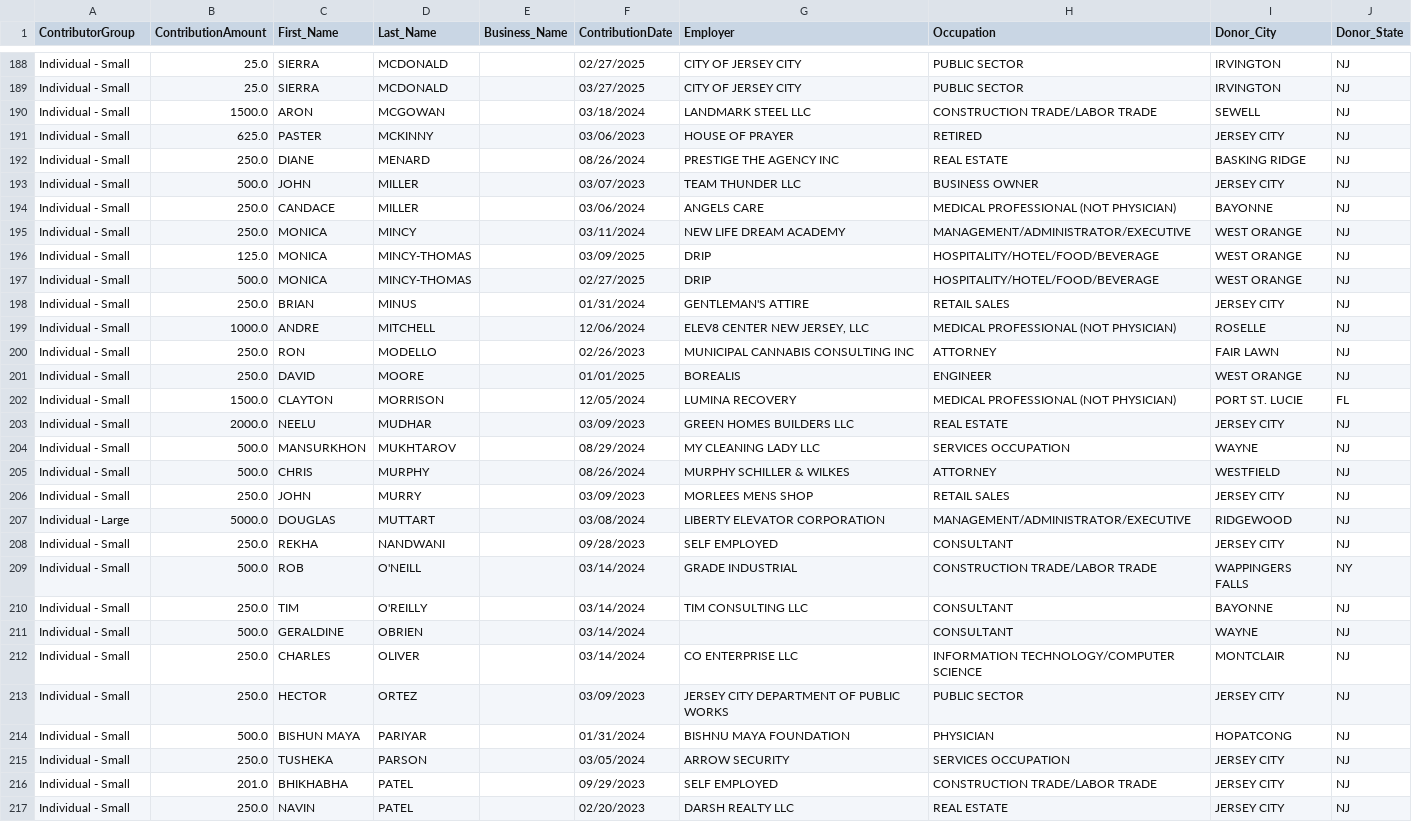
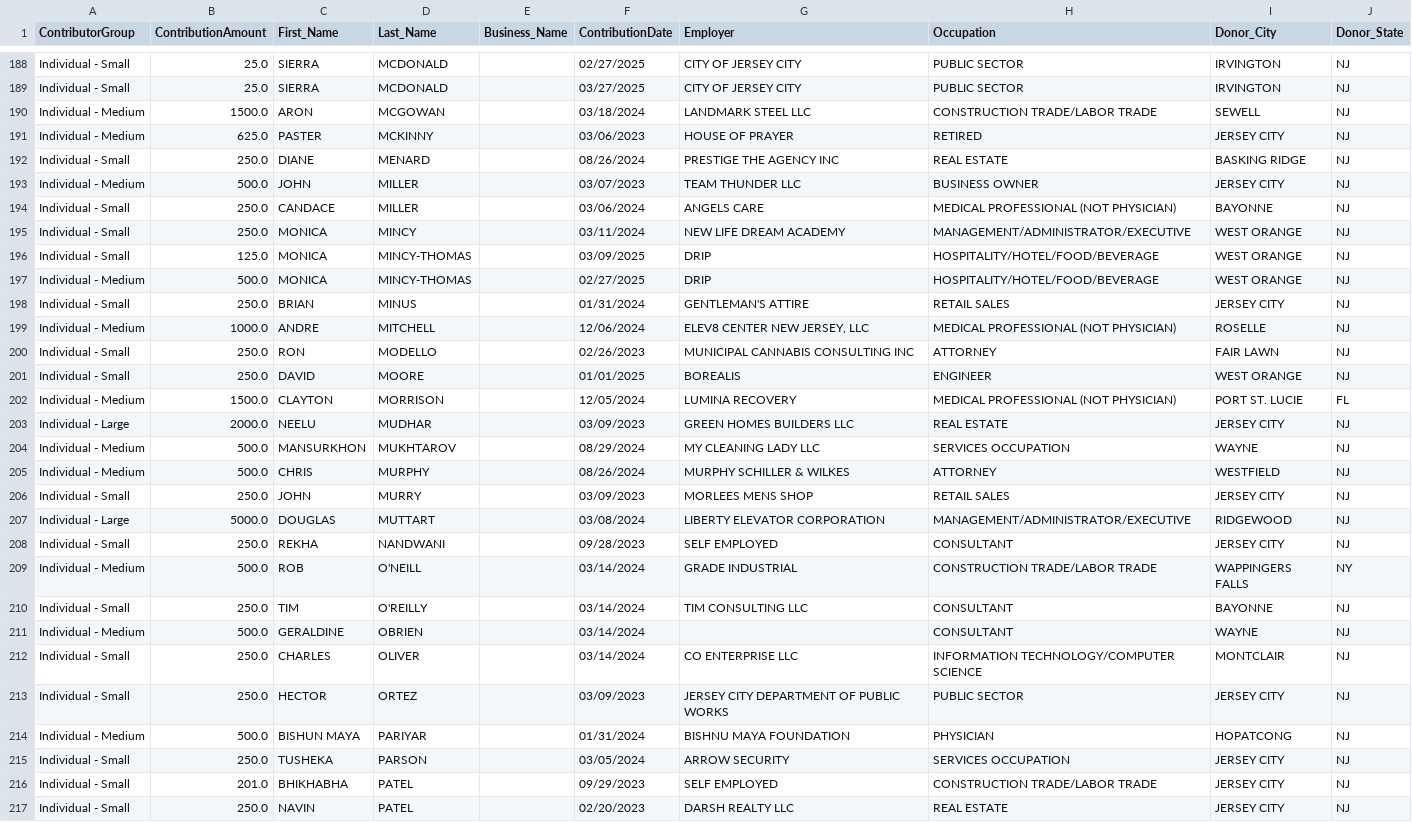
Before and after one commit to koensantos/ali_pay2play_website, a CSV file: backend/data/cleaning_scripts/output/Joyce_Watterman_combined_contributions.csv, drawn as a sheet; only a part is shown, gaps mark what is left out; the diff covers the shown part only.

```diff
--- a/backend/data/cleaning_scripts/output/Joyce_Watterman_combined_contributions.csv
+++ b/backend/data/cleaning_scripts/output/Joyce_Watterman_combined_contributions.csv
@@ -189,6 +189,6 @@ Individual - Small,25.0,SIERRA,MCDONALD,,02/27/2025,CITY OF JERSEY CITY,PUBLIC S
 Individual - Small,25.0,SIERRA,MCDONALD,,03/27/2025,CITY OF JERSEY CITY,PUBLIC SECTOR,IRVINGTON,NJ
-Individual - Small,1500.0,ARON,MCGOWAN,,03/18/2024,LANDMARK STEEL LLC,CONSTRUCTION TRADE/LABOR TRADE,SEWELL,NJ
-Individual - Small,625.0,PASTER,MCKINNY,,03/06/2023,HOUSE OF PRAYER,RETIRED,JERSEY CITY,NJ
+Individual - Medium,1500.0,ARON,MCGOWAN,,03/18/2024,LANDMARK STEEL LLC,CONSTRUCTION TRADE/LABOR TRADE,SEWELL,NJ
+Individual - Medium,625.0,PASTER,MCKINNY,,03/06/2023,HOUSE OF PRAYER,RETIRED,JERSEY CITY,NJ
 Individual - Small,250.0,DIANE,MENARD,,08/26/2024,PRESTIGE THE AGENCY INC,REAL ESTATE,BASKING RIDGE,NJ
-Individual - Small,500.0,JOHN,MILLER,,03/07/2023,TEAM THUNDER LLC,BUSINESS OWNER,JERSEY CITY,NJ
+Individual - Medium,500.0,JOHN,MILLER,,03/07/2023,TEAM THUNDER LLC,BUSINESS OWNER,JERSEY CITY,NJ
 Individual - Small,250.0,CANDACE,MILLER,,03/06/2024,ANGELS CARE,MEDICAL PROFESSIONAL (NOT PHYSICIAN),BAYONNE,NJ
@@ -196,11 +196,11 @@ Individual - Small,250.0,MONICA,MINCY,,03/11/2024,NEW LIFE DREAM ACADEMY,MANAGEM
 Individual - Small,125.0,MONICA,MINCY-THOMAS,,03/09/2025,DRIP,HOSPITALITY/HOTEL/FOOD/BEVERAGE,WEST ORANGE,NJ
-Individual - Small,500.0,MONICA,MINCY-THOMAS,,02/27/2025,DRIP,HOSPITALITY/HOTEL/FOOD/BEVERAGE,WEST ORANGE,NJ
+Individual - Medium,500.0,MONICA,MINCY-THOMAS,,02/27/2025,DRIP,HOSPITALITY/HOTEL/FOOD/BEVERAGE,WEST ORANGE,NJ
 Individual - Small,250.0,BRIAN,MINUS,,01/31/2024,GENTLEMAN'S ATTIRE,RETAIL SALES,JERSEY CITY,NJ
-Individual - Small,1000.0,ANDRE,MITCHELL,,12/06/2024,"ELEV8 CENTER NEW JERSEY, LLC",MEDICAL PROFESSIONAL (NOT PHYSICIAN),ROSELLE,NJ
+Individual - Medium,1000.0,ANDRE,MITCHELL,,12/06/2024,"ELEV8 CENTER NEW JERSEY, LLC",MEDICAL PROFESSIONAL (NOT PHYSICIAN),ROSELLE,NJ
 Individual - Small,250.0,RON,MODELLO,,02/26/2023,MUNICIPAL CANNABIS CONSULTING INC,ATTORNEY,FAIR LAWN,NJ
 Individual - Small,250.0,DAVID,MOORE,,01/01/2025,BOREALIS,ENGINEER,WEST ORANGE,NJ
-Individual - Small,1500.0,CLAYTON,MORRISON,,12/05/2024,LUMINA RECOVERY,MEDICAL PROFESSIONAL (NOT PHYSICIAN),PORT ST. LUCIE,FL
-Individual - Small,2000.0,NEELU,MUDHAR,,03/09/2023,GREEN HOMES BUILDERS LLC,REAL ESTATE,JERSEY CITY,NJ
-Individual - Small,500.0,MANSURKHON,MUKHTAROV,,08/29/2024,MY CLEANING LADY LLC,SERVICES OCCUPATION,WAYNE,NJ
-Individual - Small,500.0,CHRIS,MURPHY,,08/26/2024,MURPHY SCHILLER & WILKES,ATTORNEY,WESTFIELD,NJ
+Individual - Medium,1500.0,CLAYTON,MORRISON,,12/05/2024,LUMINA RECOVERY,MEDICAL PROFESSIONAL (NOT PHYSICIAN),PORT ST. LUCIE,FL
+Individual - Large,2000.0,NEELU,MUDHAR,,03/09/2023,GREEN HOMES BUILDERS LLC,REAL ESTATE,JERSEY CITY,NJ
+Individual - Medium,500.0,MANSURKHON,MUKHTAROV,,08/29/2024,MY CLEANING LADY LLC,SERVICES OCCUPATION,WAYNE,NJ
+Individual - Medium,500.0,CHRIS,MURPHY,,08/26/2024,MURPHY SCHILLER & WILKES,ATTORNEY,WESTFIELD,NJ
 Individual - Small,250.0,JOHN,MURRY,,03/09/2023,MORLEES MENS SHOP,RETAIL SALES,JERSEY CITY,NJ
@@ -208,8 +208,8 @@ Individual - Large,5000.0,DOUGLAS,MUTTART,,03/08/2024,LIBERTY ELEVATOR CORPORATI
 Individual - Small,250.0,REKHA,NANDWANI,,09/28/2023,SELF EMPLOYED,CONSULTANT,JERSEY CITY,NJ
-Individual - Small,500.0,ROB,O'NEILL,,03/14/2024,GRADE INDUSTRIAL,CONSTRUCTION TRADE/LABOR TRADE,WAPPINGERS FALLS,NY
+Individual - Medium,500.0,ROB,O'NEILL,,03/14/2024,GRADE INDUSTRIAL,CONSTRUCTION TRADE/LABOR TRADE,WAPPINGERS FALLS,NY
 Individual - Small,250.0,TIM,O'REILLY,,03/14/2024,TIM  CONSULTING LLC,CONSULTANT,BAYONNE,NJ
-Individual - Small,500.0,GERALDINE,OBRIEN,,03/14/2024,,CONSULTANT,WAYNE,NJ
+Individual - Medium,500.0,GERALDINE,OBRIEN,,03/14/2024,,CONSULTANT,WAYNE,NJ
 Individual - Small,250.0,CHARLES,OLIVER,,03/14/2024,CO ENTERPRISE LLC,INFORMATION TECHNOLOGY/COMPUTER SCIENCE,MONTCLAIR,NJ
 Individual - Small,250.0,HECTOR,ORTEZ,,03/09/2023,JERSEY CITY DEPARTMENT OF PUBLIC WORKS,PUBLIC SECTOR,JERSEY CITY,NJ
-Individual - Small,500.0,BISHUN MAYA,PARIYAR,,01/31/2024,BISHNU MAYA FOUNDATION,PHYSICIAN,HOPATCONG,NJ
+Individual - Medium,500.0,BISHUN MAYA,PARIYAR,,01/31/2024,BISHNU MAYA FOUNDATION,PHYSICIAN,HOPATCONG,NJ
 Individual - Small,250.0,TUSHEKA,PARSON,,03/05/2024,ARROW SECURITY,SERVICES OCCUPATION,JERSEY CITY,NJ
```
Also changed, not shown: 2 added rows, 4 removed rows and 102 edited cells elsewhere in this file, backend/data/cleaning_scripts/output/Bill_O'Dea_top_employers.csv, backend/data/cleaning_scripts/output/Jim_McGreevey_combined_contributions.csv, 28 other files.
